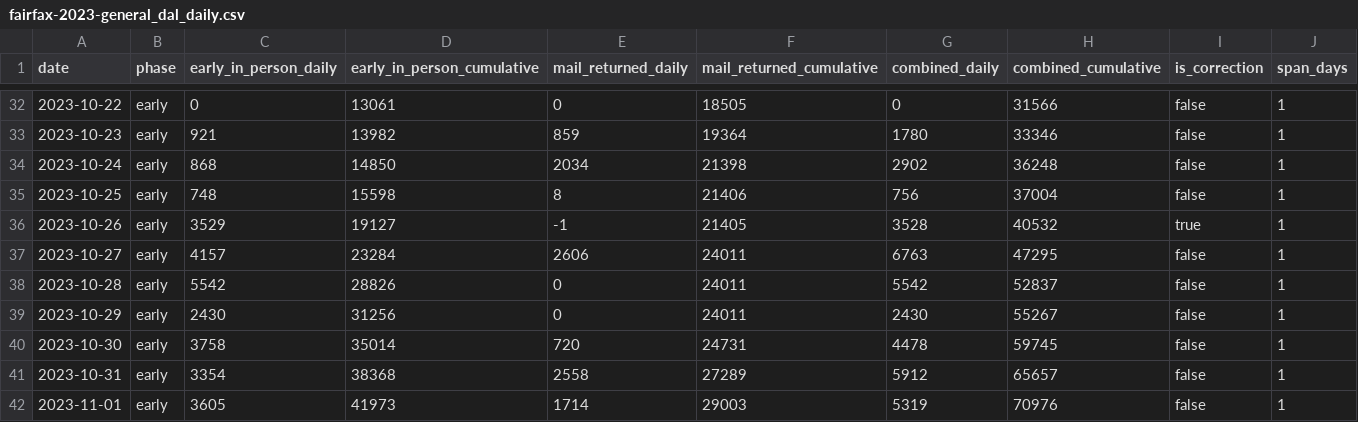
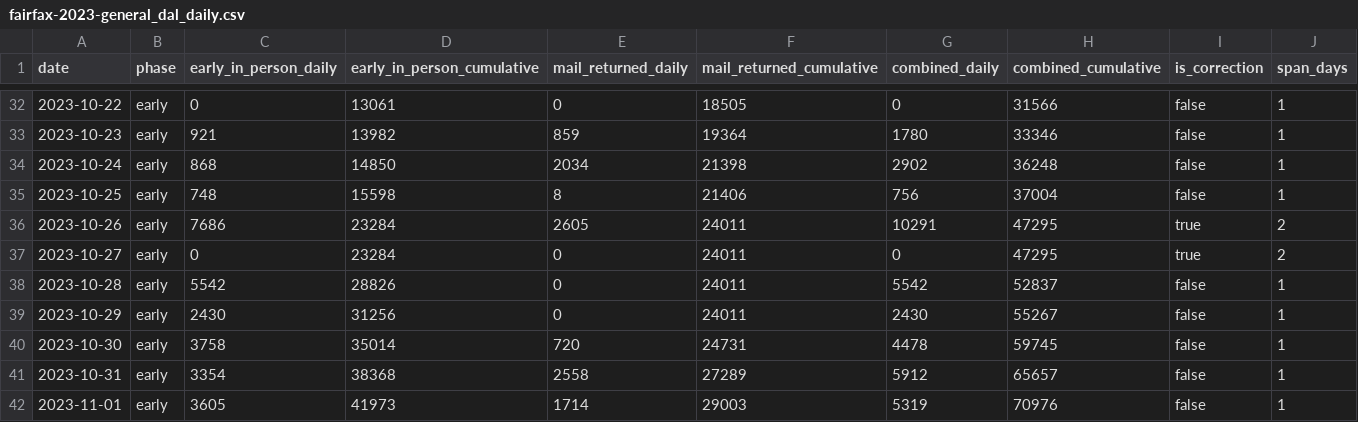
Before and after one commit to rkudeshi/novavote, a CSV file: data/parsed/fairfax-2023-general_dal_daily.csv, drawn as a sheet; only a part is shown, gaps mark what is left out; the diff covers the shown part only.

```diff
--- a/data/parsed/fairfax-2023-general_dal_daily.csv
+++ b/data/parsed/fairfax-2023-general_dal_daily.csv
@@ -35,4 +35,4 @@ date,phase,early_in_person_daily,early_in_person_cumulative,mail_returned_daily,
 2023-10-25,early,748,15598,8,21406,756,37004,false,1
-2023-10-26,early,3529,19127,-1,21405,3528,40532,true,1
-2023-10-27,early,4157,23284,2606,24011,6763,47295,false,1
+2023-10-26,early,7686,23284,2605,24011,10291,47295,true,2
+2023-10-27,early,0,23284,0,24011,0,47295,true,2
 2023-10-28,early,5542,28826,0,24011,5542,52837,false,1
```
Also changed, not shown: 24 edited cells elsewhere in this file, data/parsed/alexandria-2023-general_dal_daily.csv, data/parsed/arlington-2023-general_dal_daily.csv, 10 other files.
